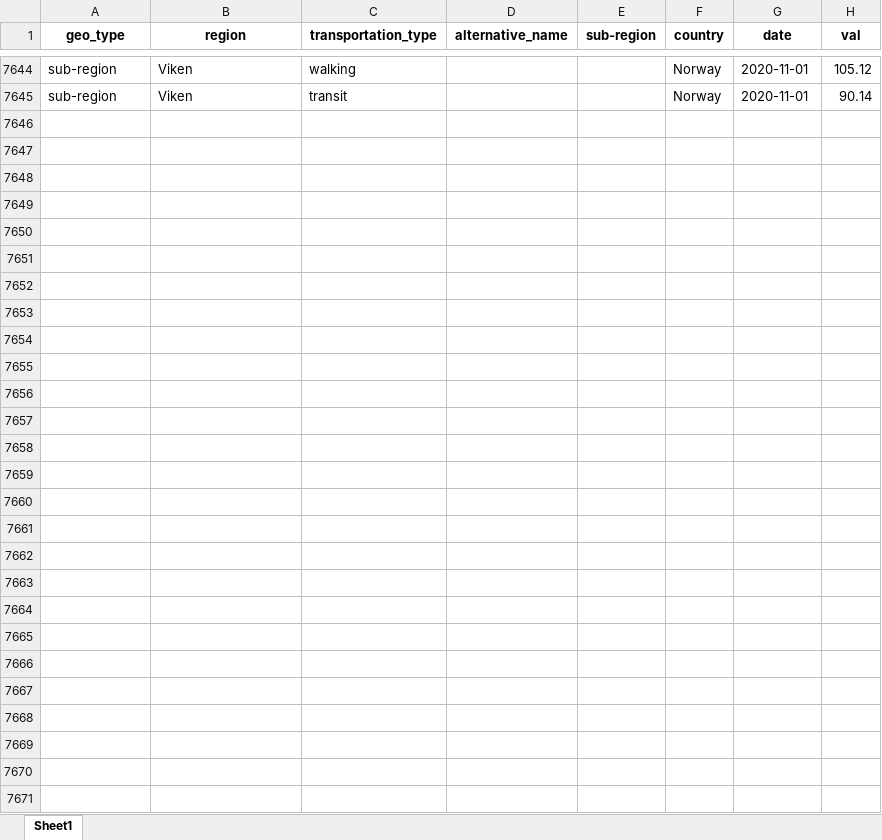
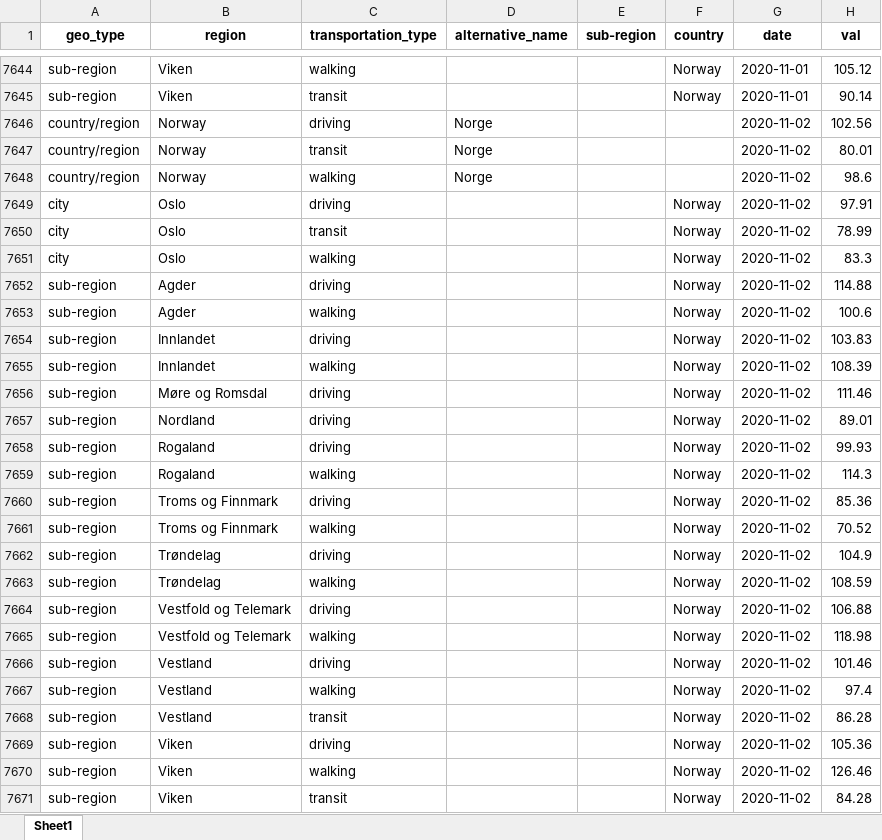
Before and after one commit to thohan88/covid19-nor-data, an Excel workbook: data/20_mobility/apple/mobility.xlsx, sheet Sheet1, drawn as a sheet; only a part is shown, gaps mark what is left out; values as stored, in another font and other column widths than the file's, no borders; the diff names each change by its address in the sheet, - before the commit and + after, or states it on an @@ line.

```diff
--- a/data/20_mobility/apple/mobility.xlsx (sheet Sheet1)
+++ b/data/20_mobility/apple/mobility.xlsx (sheet Sheet1)
+row 7646: country/region | Norway | driving | Norge |  |  | 2020-11-02 | 102.56
+row 7647: country/region | Norway | transit | Norge |  |  | 2020-11-02 | 80.01
+row 7648: country/region | Norway | walking | Norge |  |  | 2020-11-02 | 98.6
+row 7649: city | Oslo | driving |  |  | Norway | 2020-11-02 | 97.91
+row 7650: city | Oslo | transit |  |  | Norway | 2020-11-02 | 78.99
+row 7651: city | Oslo | walking |  |  | Norway | 2020-11-02 | 83.3
+row 7652: sub-region | Agder | driving |  |  | Norway | 2020-11-02 | 114.88
+row 7653: sub-region | Agder | walking |  |  | Norway | 2020-11-02 | 100.6
+row 7654: sub-region | Innlandet | driving |  |  | Norway | 2020-11-02 | 103.83
+row 7655: sub-region | Innlandet | walking |  |  | Norway | 2020-11-02 | 108.39
+row 7656: sub-region | Møre og Romsdal | driving |  |  | Norway | 2020-11-02 | 111.46
+row 7657: sub-region | Nordland | driving |  |  | Norway | 2020-11-02 | 89.01
+row 7658: sub-region | Rogaland | driving |  |  | Norway | 2020-11-02 | 99.93
+row 7659: sub-region | Rogaland | walking |  |  | Norway | 2020-11-02 | 114.3
+row 7660: sub-region | Troms og Finnmark | driving |  |  | Norway | 2020-11-02 | 85.36
+row 7661: sub-region | Troms og Finnmark | walking |  |  | Norway | 2020-11-02 | 70.52
+row 7662: sub-region | Trøndelag | driving |  |  | Norway | 2020-11-02 | 104.9
+row 7663: sub-region | Trøndelag | walking |  |  | Norway | 2020-11-02 | 108.59
+row 7664: sub-region | Vestfold og Telemark | driving |  |  | Norway | 2020-11-02 | 106.88
+row 7665: sub-region | Vestfold og Telemark | walking |  |  | Norway | 2020-11-02 | 118.98
+row 7666: sub-region | Vestland | driving |  |  | Norway | 2020-11-02 | 101.46
+row 7667: sub-region | Vestland | walking |  |  | Norway | 2020-11-02 | 97.4
+row 7668: sub-region | Vestland | transit |  |  | Norway | 2020-11-02 | 86.28
+row 7669: sub-region | Viken | driving |  |  | Norway | 2020-11-02 | 105.36
+row 7670: sub-region | Viken | walking |  |  | Norway | 2020-11-02 | 126.46
+row 7671: sub-region | Viken | transit |  |  | Norway | 2020-11-02 | 84.28
```
Also changed, not shown: data/01_infected/msis/municipality_and_district_wide.xlsx, data/01_infected/msis/municipality_wide.xlsx, 17 other files.
